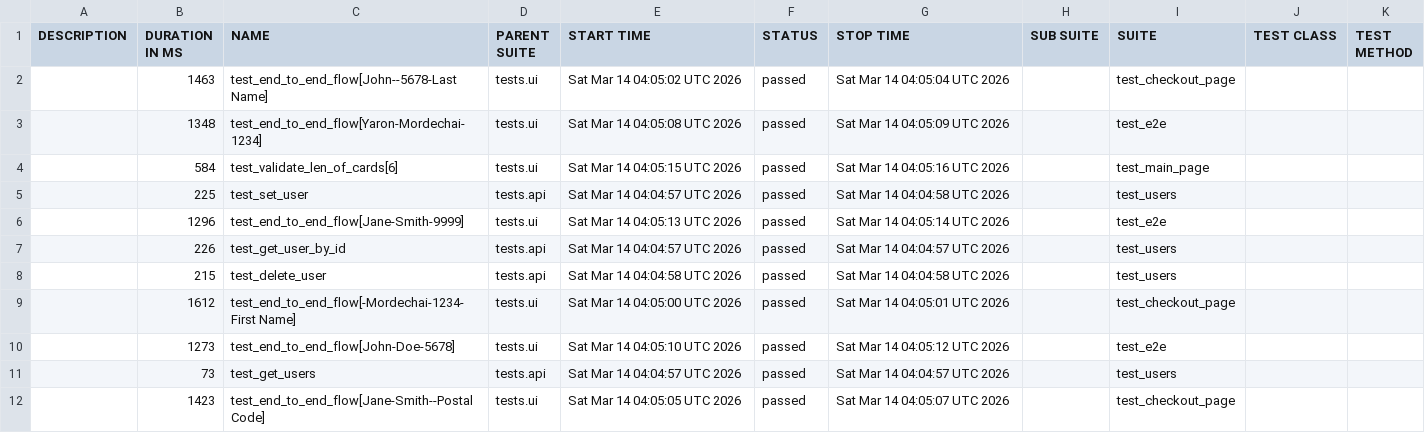
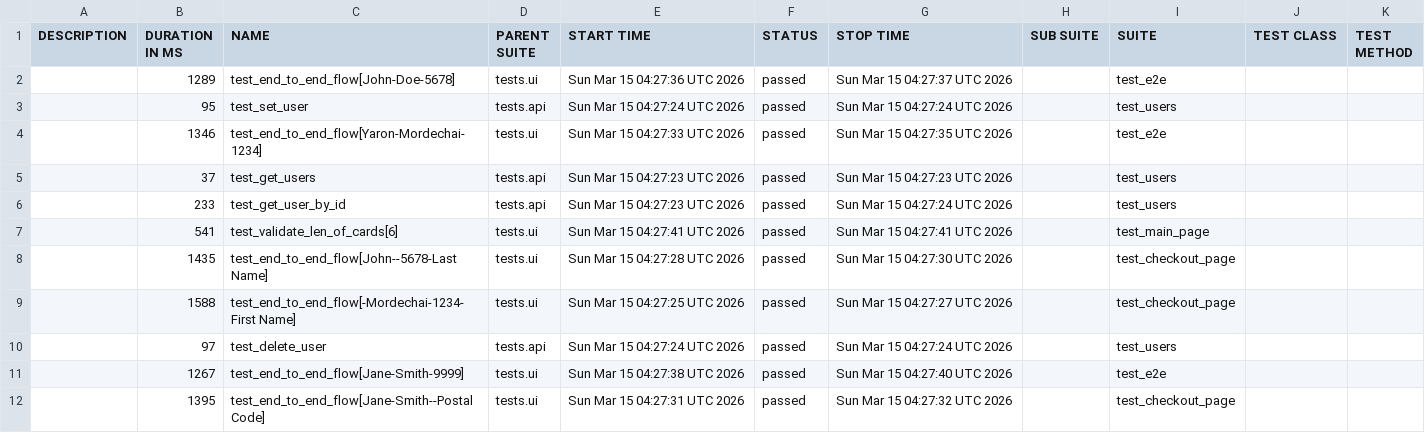
Before and after one commit to Yaronmd/Automation, a CSV file: data/suites.csv, drawn as a sheet.

```diff
--- a/data/suites.csv
+++ b/data/suites.csv
@@ -1,12 +1,12 @@
 "DESCRIPTION","DURATION IN MS","NAME","PARENT SUITE","START TIME","STATUS","STOP TIME","SUB SUITE","SUITE","TEST CLASS","TEST METHOD"
-"","1463","test_end_to_end_flow[John--5678-Last Name]","tests.ui","Sat Mar 14 04:05:02 UTC 2026","passed","Sat Mar 14 04:05:04 UTC 2026","","test_checkout_page","",""
-"","1348","test_end_to_end_flow[Yaron-Mordechai-1234]","tests.ui","Sat Mar 14 04:05:08 UTC 2026","passed","Sat Mar 14 04:05:09 UTC 2026","","test_e2e","",""
-"","584","test_validate_len_of_cards[6]","tests.ui","Sat Mar 14 04:05:15 UTC 2026","passed","Sat Mar 14 04:05:16 UTC 2026","","test_main_page","",""
-"","225","test_set_user","tests.api","Sat Mar 14 04:04:57 UTC 2026","passed","Sat Mar 14 04:04:58 UTC 2026","","test_users","",""
-"","1296","test_end_to_end_flow[Jane-Smith-9999]","tests.ui","Sat Mar 14 04:05:13 UTC 2026","passed","Sat Mar 14 04:05:14 UTC 2026","","test_e2e","",""
-"","226","test_get_user_by_id","tests.api","Sat Mar 14 04:04:57 UTC 2026","passed","Sat Mar 14 04:04:57 UTC 2026","","test_users","",""
-"","215","test_delete_user","tests.api","Sat Mar 14 04:04:58 UTC 2026","passed","Sat Mar 14 04:04:58 UTC 2026","","test_users","",""
-"","1612","test_end_to_end_flow[-Mordechai-1234-First Name]","tests.ui","Sat Mar 14 04:05:00 UTC 2026","passed","Sat Mar 14 04:05:01 UTC 2026","","test_checkout_page","",""
-"","1273","test_end_to_end_flow[John-Doe-5678]","tests.ui","Sat Mar 14 04:05:10 UTC 2026","passed","Sat Mar 14 04:05:12 UTC 2026","","test_e2e","",""
-"","73","test_get_users","tests.api","Sat Mar 14 04:04:57 UTC 2026","passed","Sat Mar 14 04:04:57 UTC 2026","","test_users","",""
-"","1423","test_end_to_end_flow[Jane-Smith--Postal Code]","tests.ui","Sat Mar 14 04:05:05 UTC 2026","passed","Sat Mar 14 04:05:07 UTC 2026","","test_checkout_page","",""
+"","1289","test_end_to_end_flow[John-Doe-5678]","tests.ui","Sun Mar 15 04:27:36 UTC 2026","passed","Sun Mar 15 04:27:37 UTC 2026","","test_e2e","",""
+"","95","test_set_user","tests.api","Sun Mar 15 04:27:24 UTC 2026","passed","Sun Mar 15 04:27:24 UTC 2026","","test_users","",""
+"","1346","test_end_to_end_flow[Yaron-Mordechai-1234]","tests.ui","Sun Mar 15 04:27:33 UTC 2026","passed","Sun Mar 15 04:27:35 UTC 2026","","test_e2e","",""
+"","37","test_get_users","tests.api","Sun Mar 15 04:27:23 UTC 2026","passed","Sun Mar 15 04:27:23 UTC 2026","","test_users","",""
+"","233","test_get_user_by_id","tests.api","Sun Mar 15 04:27:23 UTC 2026","passed","Sun Mar 15 04:27:24 UTC 2026","","test_users","",""
+"","541","test_validate_len_of_cards[6]","tests.ui","Sun Mar 15 04:27:41 UTC 2026","passed","Sun Mar 15 04:27:41 UTC 2026","","test_main_page","",""
+"","1435","test_end_to_end_flow[John--5678-Last Name]","tests.ui","Sun Mar 15 04:27:28 UTC 2026","passed","Sun Mar 15 04:27:30 UTC 2026","","test_checkout_page","",""
+"","1588","test_end_to_end_flow[-Mordechai-1234-First Name]","tests.ui","Sun Mar 15 04:27:25 UTC 2026","passed","Sun Mar 15 04:27:27 UTC 2026","","test_checkout_page","",""
+"","97","test_delete_user","tests.api","Sun Mar 15 04:27:24 UTC 2026","passed","Sun Mar 15 04:27:24 UTC 2026","","test_users","",""
+"","1267","test_end_to_end_flow[Jane-Smith-9999]","tests.ui","Sun Mar 15 04:27:38 UTC 2026","passed","Sun Mar 15 04:27:40 UTC 2026","","test_e2e","",""
+"","1395","test_end_to_end_flow[Jane-Smith--Postal Code]","tests.ui","Sun Mar 15 04:27:31 UTC 2026","passed","Sun Mar 15 04:27:32 UTC 2026","","test_checkout_page","",""
```
Also changed, not shown: 48 other files.
